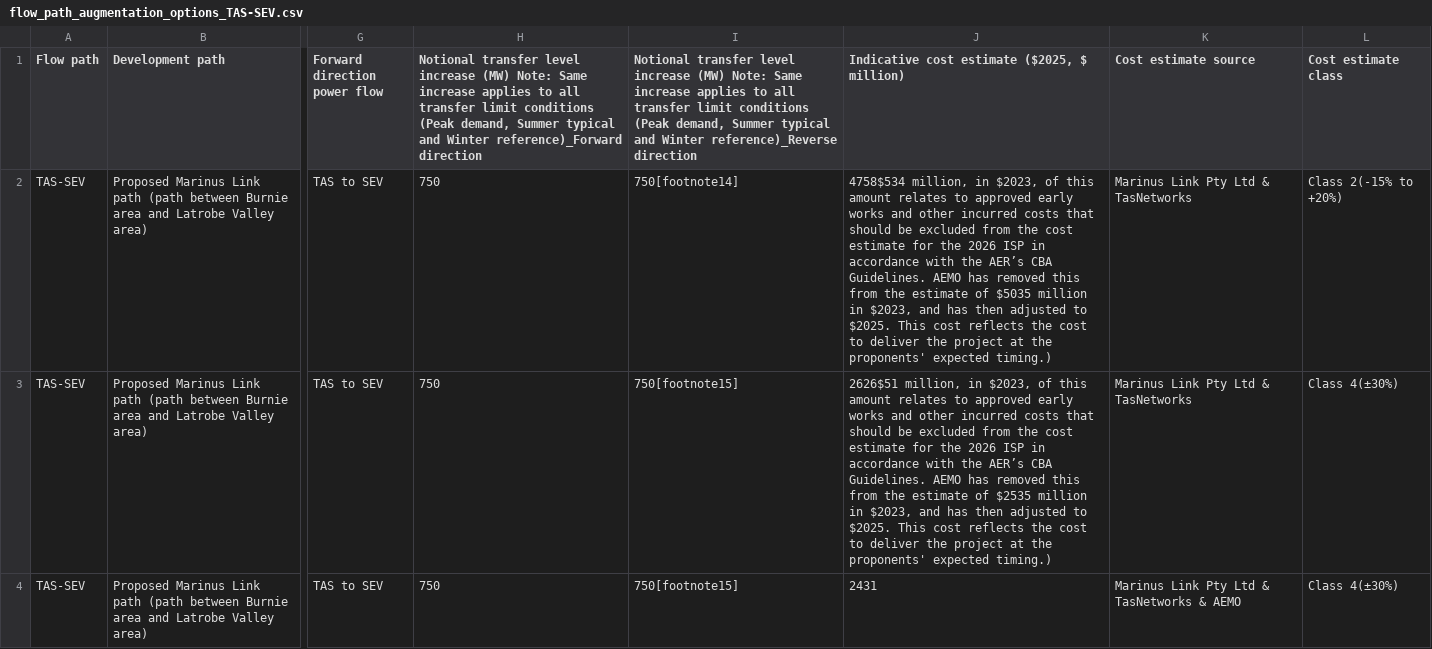
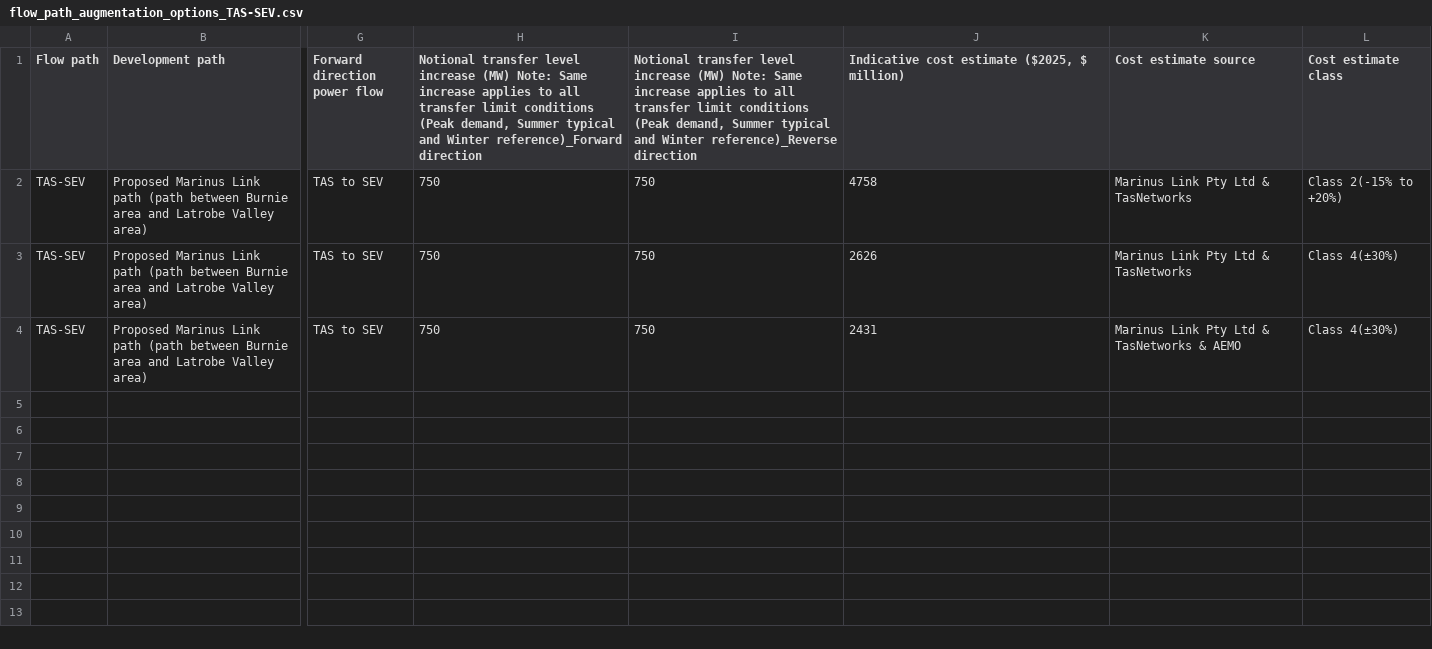
Before and after one commit to Open-ISP/isp-workbook-parser, a CSV file: example_output/7.8/flow_path_augmentation_options_TAS-SEV.csv, drawn as a sheet; only a part is shown, gaps mark what is left out; the diff names each change by its address in the sheet, - before the commit and + after, or states it on an @@ line.

```diff
--- a/example_output/7.8/flow_path_augmentation_options_TAS-SEV.csv
+++ b/example_output/7.8/flow_path_augmentation_options_TAS-SEV.csv
-I2: 750[footnote14]
+I2: 750
-J2: 4758$534 million, in $2023, of this amount relates to approved early works and other incurred costs that should be excluded from the cost estimate for the 2026 ISP in accordance with the AER’s CBA Guidelines. AEMO has removed this from the estimate of $5035 million in $2023, and has then adjusted to $2025. This cost reflects the cost to deliver the project at the proponents' expected timing.)
+J2: 4758
-I3:I4: 750[footnote15]
+I3:I4: 750
-J3: 2626$51 million, in $2023, of this amount relates to approved early works and other incurred costs that should be excluded from the cost estimate for the 2026 ISP in accordance with the AER’s CBA Guidelines. AEMO has removed this from the estimate of $2535 million in $2023, and has then adjusted to $2025. This cost reflects the cost to deliver the project at the proponents' expected timing.)
+J3: 2626
```
Also changed, not shown: example_output/7.8/flow_path_augmentation_options_CSA-NSA.csv, example_output/7.8/flow_path_augmentation_options_WNV-SNSW.csv, 5 other files.
